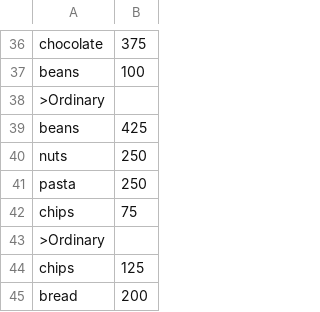
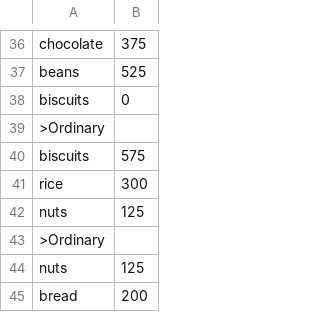
Before and after one commit to johnnycrusher/Inventory-Management, a CSV file: manifest.csv, drawn as a sheet; only a part is shown, gaps mark what is left out; removed rows and columns are numbered as before the commit, all else as after; the diff covers the shown part only; the diff names each change by its address in the sheet, - before the commit and + after, or states it on an @@ line.

```diff
--- a/manifest.csv
+++ b/manifest.csv
-B37: 100
+B37: 525
+row 38: biscuits | 0
-row 39: beans | 425
+row 40: biscuits | 575
@@ row 30 moved to row 41: rice @@
-B42: 250
+B42: 125
-row 41: pasta | 250
-row 42: chips | 75
-A44: chips
+A44: nuts
```
Also changed, not shown: 7 added rows, 6 removed rows, 5 moved rows and 1 edited cell elsewhere in this file, manifest1.csv, manifest2.csv, 3 other files.
